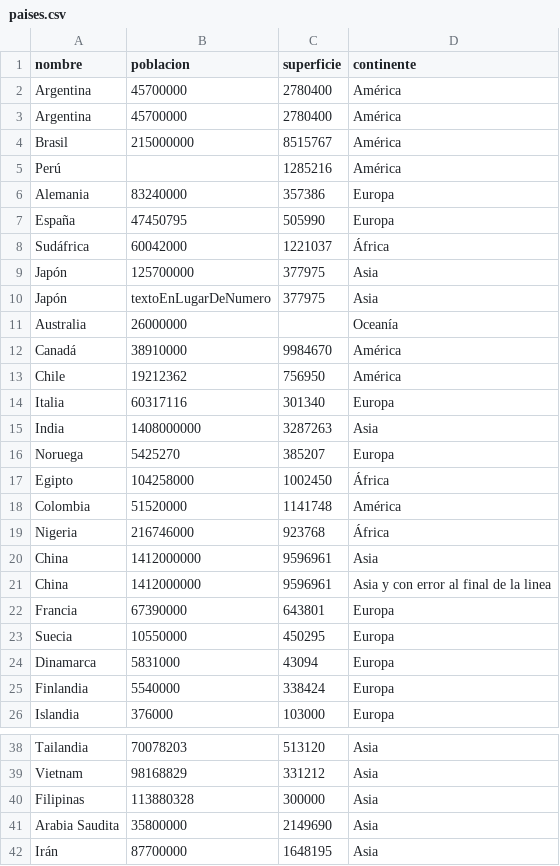
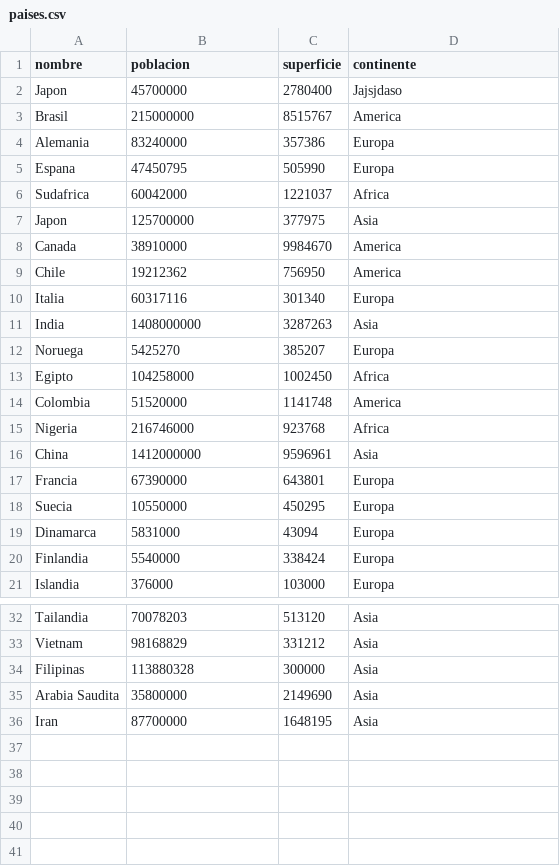
Before and after one commit to agusfonta/tpi_programacion, a CSV file: codigo_y_csv/paises.csv, drawn as a sheet; only a part is shown, gaps mark what is left out; the diff covers the shown part only.

```diff
--- a/codigo_y_csv/paises.csv
+++ b/codigo_y_csv/paises.csv
@@ -1,14 +1,10 @@
 nombre;poblacion;superficie;continente
-Argentina;45700000;2780400;América
-Argentina;45700000;2780400;América
-Brasil;215000000;8515767;América
-Perú;;1285216;América
+Japon;45700000;2780400;Jajsjdaso
+Brasil;215000000;8515767;America
 Alemania;83240000;357386;Europa
-España;47450795;505990;Europa
-Sudáfrica;60042000;1221037;África
-Japón;125700000;377975;Asia
-Japón;textoEnLugarDeNumero;377975;Asia
-Australia;26000000;;Oceanía
-Canadá;38910000;9984670;América
-Chile;19212362;756950;América
+Espana;47450795;505990;Europa
+Sudafrica;60042000;1221037;Africa
+Japon;125700000;377975;Asia
+Canada;38910000;9984670;America
+Chile;19212362;756950;America
 Italia;60317116;301340;Europa
@@ -16,7 +12,6 @@ India;1408000000;3287263;Asia
 Noruega;5425270;385207;Europa
-Egipto;104258000;1002450;África
-Colombia;51520000;1141748;América
-Nigeria;216746000;923768;África
+Egipto;104258000;1002450;Africa
+Colombia;51520000;1141748;America
+Nigeria;216746000;923768;Africa
 China;1412000000;9596961;Asia
-China;1412000000;9596961;Asia y con error al final de la linea
 Francia;67390000;643801;Europa
@@ -41,2 +35,2 @@ Filipinas;113880328;300000;Asia
 Arabia Saudita;35800000;2149690;Asia
-Irán;87700000;1648195;Asia
+Iran;87700000;1648195;Asia
```
Also changed, not shown: 1 removed row and 9 edited cells elsewhere in this file, 2 other files.
